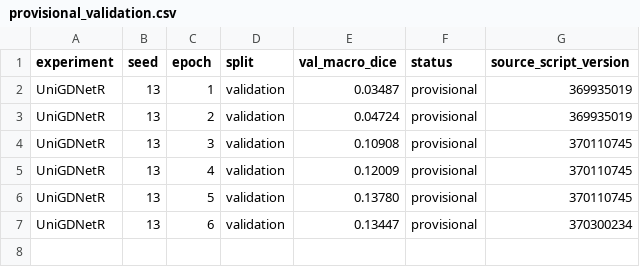
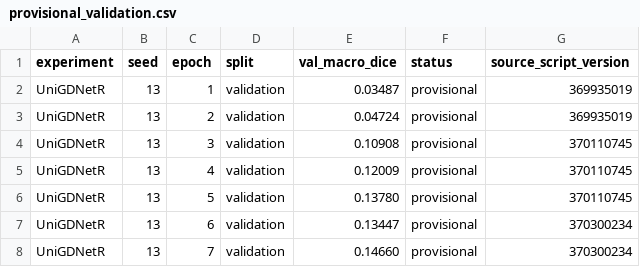
Before and after one commit to b-kiani/UniGDNetR, a CSV file: provisional_validation.csv, drawn as a sheet; the diff names each change by its address in the sheet, - before the commit and + after, or states it on an @@ line.

Commit message:
Record improved epoch seven validation and epoch eight progress
Record live V5 provisional epoch-7 validation Dice 0.14660 and epoch-8 training/checkpoint evidence. Refresh reports, CSV and verified source archive hashes. No training or evaluator code changes; 0/21 models complete.

```diff
--- a/provisional_validation.csv
+++ b/provisional_validation.csv
+row 8: UniGDNetR | 13 | 7 | validation | 0.14660 | provisional | 370300234
```
Also changed, not shown: 3 other files.
